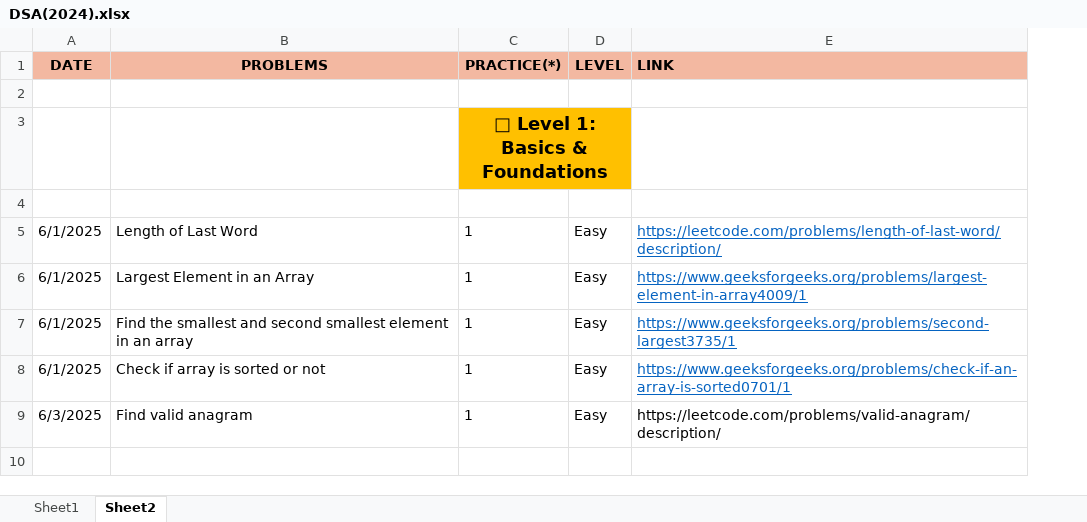
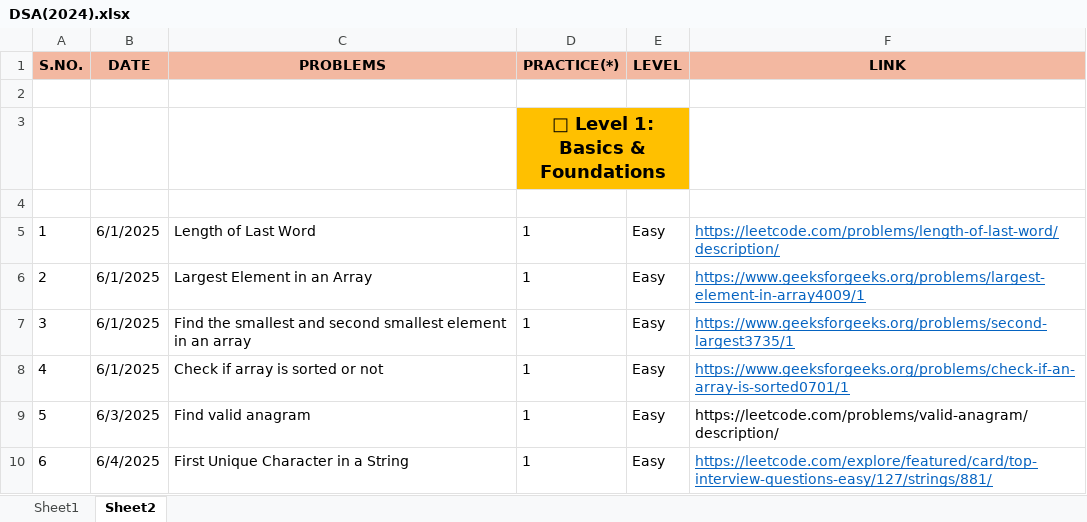
Before and after one commit to Bhanupratapsingh1998/JavaMasterClass, an Excel workbook: DSA(2024).xlsx, sheet Sheet2, drawn as a sheet; values as stored, in another font and other column widths than the file's, no borders; addresses are those after the commit; the diff names each change by its address in the sheet, - before the commit and + after, or states it on an @@ line.

Commit message:
First unique char

```diff
--- a/DSA(2024).xlsx (sheet Sheet2)
+++ b/DSA(2024).xlsx (sheet Sheet2)
+column A (S.NO.), rows 5-9: 1 | 2 | 3 | 4 | 5
-F1 alignment: left
+F1 alignment: center
+row 10: 6 | 6/4/2025 | First Unique Character in a String | 1 | Easy | https://leetcode.com/explore/featured/card/top-interview-questions-easy/127/strings/881/
```
Also changed, not shown: sheet Sheet1, 1 other file.
